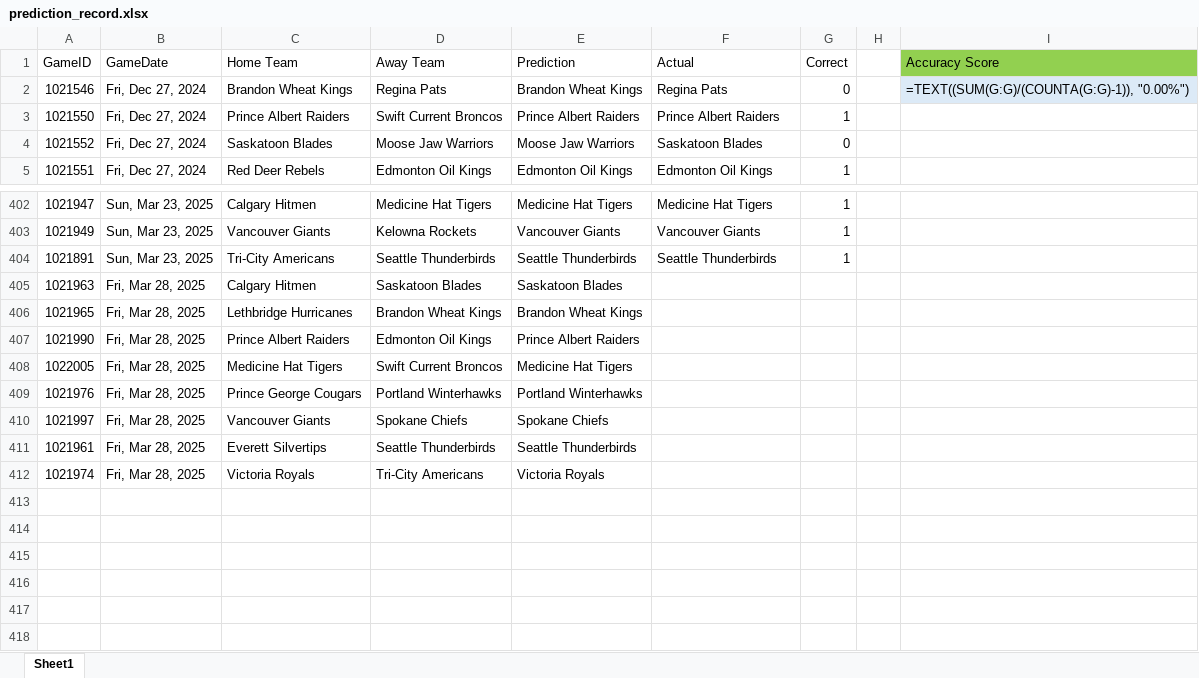
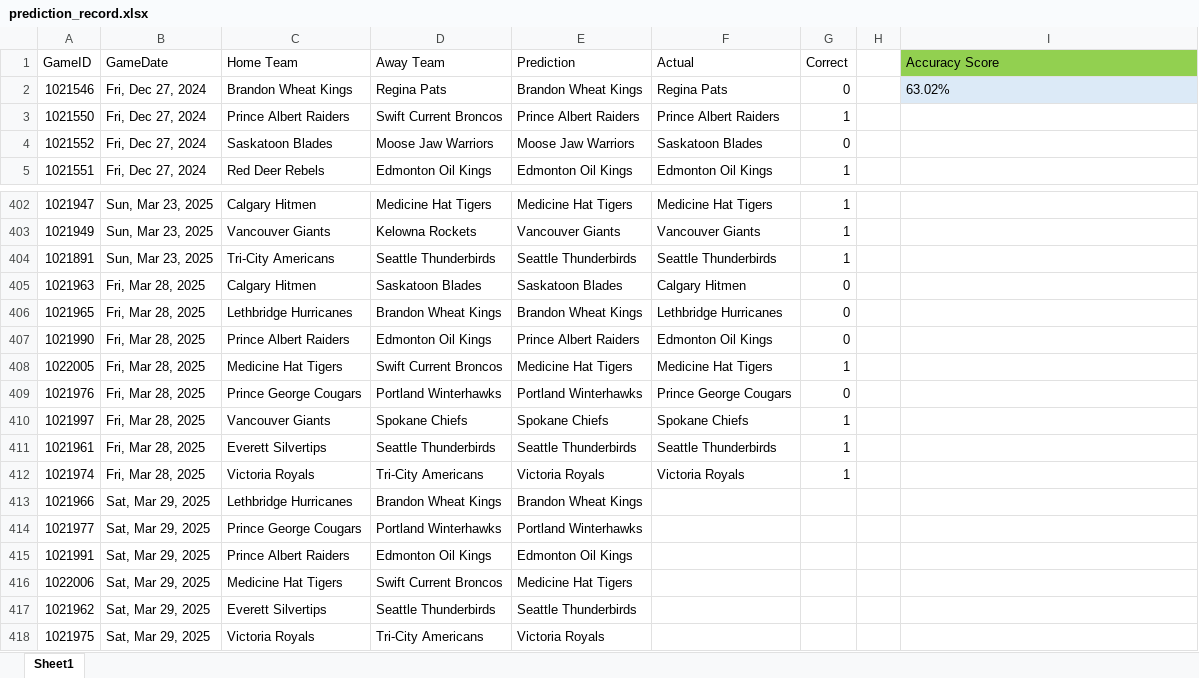
Before and after one commit to caleb-stewart/WHL-Game-Predictor, an Excel workbook: prediction_record.xlsx, sheet Sheet1, drawn as a sheet; only a part is shown, gaps mark what is left out; values as stored, in another font and other column widths than the file's, no borders; formulas without a stored value are shown as written; the diff names each change by its address in the sheet, - before the commit and + after, or states it on an @@ line.

Commit message:
Playoff prediction
Only 4/8 on playoff game 1. I predict that the playoffs wont have accurate predictions

```diff
--- a/prediction_record.xlsx (sheet Sheet1)
+++ b/prediction_record.xlsx (sheet Sheet1)
-I2 (Accuracy Score): =TEXT((SUM(G:G)/(COUNTA(G:G)-1)), "0.00%")
+I2 (Accuracy Score): 63.02%
-F405 (Actual): (empty)
+F405 (Actual): Calgary Hitmen
-G405:G407 (Correct): (empty)
+G405:G407 (Correct): 0
-F406 (Actual): (empty)
+F406 (Actual): Lethbridge Hurricanes
-F407 (Actual): (empty)
+F407 (Actual): Edmonton Oil Kings
-F408 (Actual): (empty)
+F408 (Actual): Medicine Hat Tigers
-G408 (Correct): (empty)
+G408 (Correct): 1
-F409 (Actual): (empty)
+F409 (Actual): Prince George Cougars
-G409 (Correct): (empty)
+G409 (Correct): 0
-F410 (Actual): (empty)
+F410 (Actual): Spokane Chiefs
-G410:G412 (Correct): (empty)
+G410:G412 (Correct): 1
-F411 (Actual): (empty)
+F411 (Actual): Seattle Thunderbirds
-F412 (Actual): (empty)
+F412 (Actual): Victoria Royals
+row 413: 1021966 | Sat, Mar 29, 2025 | Lethbridge Hurricanes | Brandon Wheat Kings | Brandon Wheat Kings
+row 414: 1021977 | Sat, Mar 29, 2025 | Prince George Cougars | Portland Winterhawks | Portland Winterhawks
+row 415: 1021991 | Sat, Mar 29, 2025 | Prince Albert Raiders | Edmonton Oil Kings | Edmonton Oil Kings
+row 416: 1022006 | Sat, Mar 29, 2025 | Medicine Hat Tigers | Swift Current Broncos | Medicine Hat Tigers
+row 417: 1021962 | Sat, Mar 29, 2025 | Everett Silvertips | Seattle Thunderbirds | Seattle Thunderbirds
+row 418: 1021975 | Sat, Mar 29, 2025 | Victoria Royals | Tri-City Americans | Victoria Royals
```
Also changed, not shown: 1 other file.
